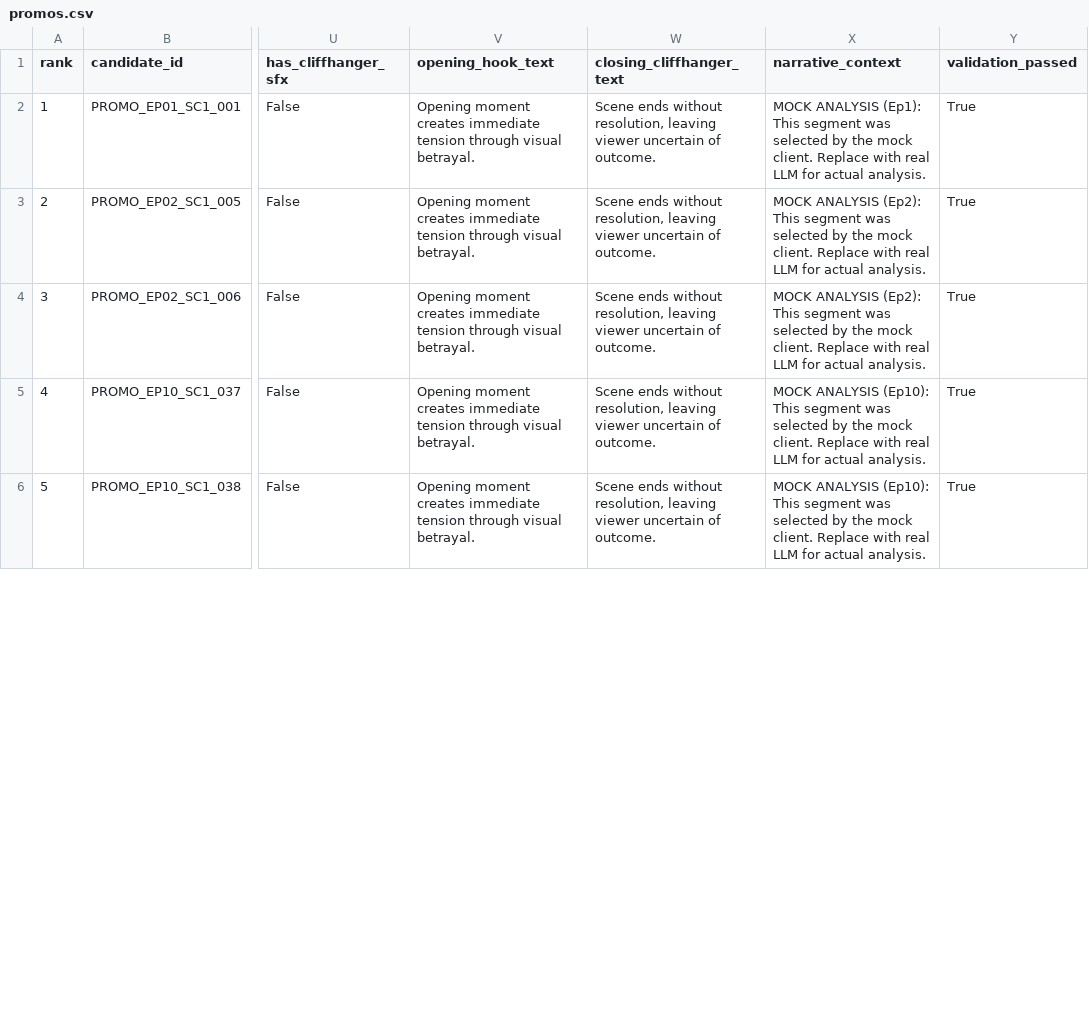
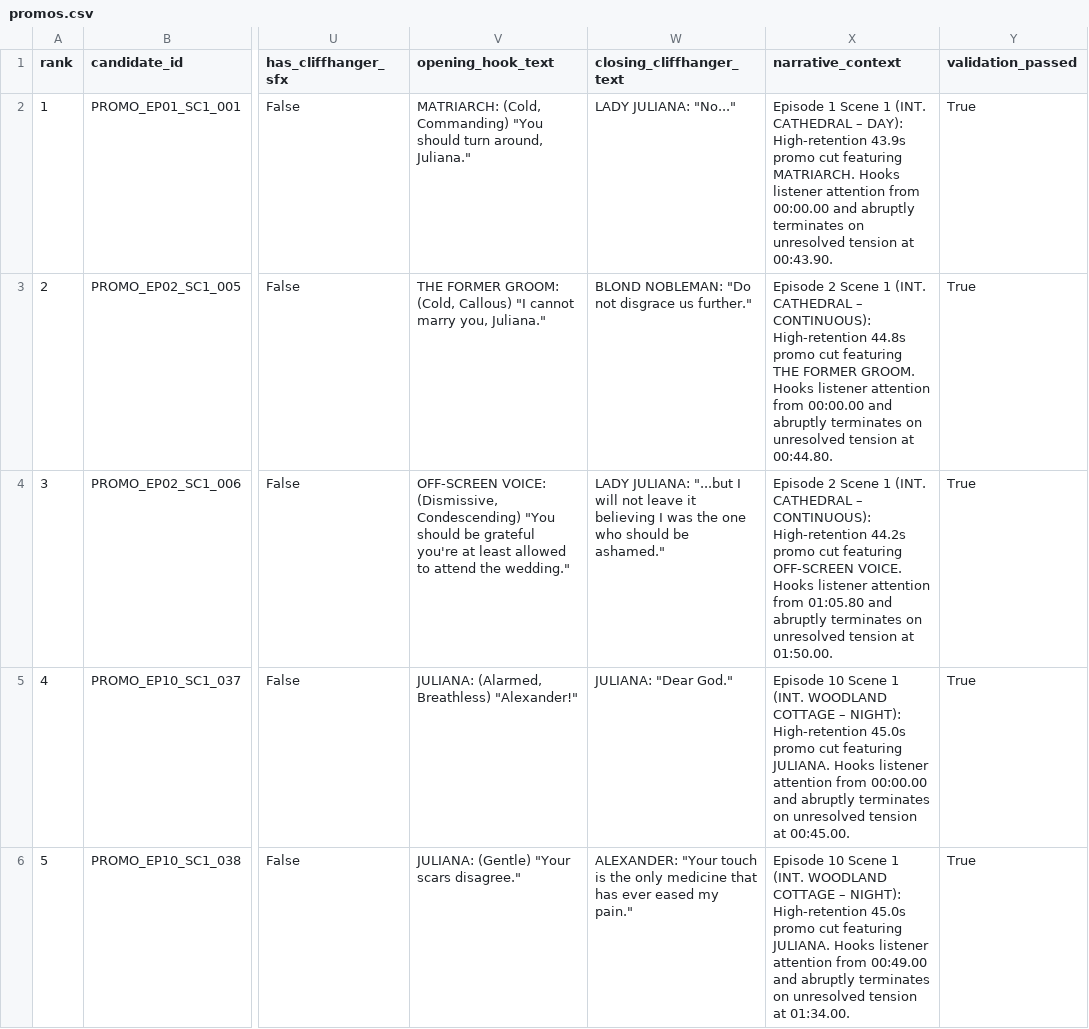
Before and after one commit to rock917/kuku-fm-promo-discovery, a CSV file: outputs/promos.csv, drawn as a sheet; only a part is shown, gaps mark what is left out; the diff covers the shown part only; the diff names each change by its address in the sheet, - before the commit and + after, or states it on an @@ line.

Commit message:
fix(pipeline): extract real verbatim dialogue from screenplay for opening hooks and closing cliffhangers

```diff
--- a/outputs/promos.csv
+++ b/outputs/promos.csv
-V2 (opening_hook_text): Opening moment creates immediate tension through visual betrayal.
+V2 (opening_hook_text): MATRIARCH: (Cold, Commanding) "You should turn around, Juliana."
-W2 (closing_cliffhanger_text): Scene ends without resolution, leaving viewer uncertain of outcome.
+W2 (closing_cliffhanger_text): LADY JULIANA: "No..."
-X2 (narrative_context): MOCK ANALYSIS (Ep1): This segment was selected by the mock client. Replace with real LLM for actual analysis.
+X2 (narrative_context): Episode 1 Scene 1 (INT. CATHEDRAL – DAY): High-retention 43.9s promo cut featuring MATRIARCH. Hooks listener attention from 00:00.00 and abruptly terminates on unresolved tension at 00:43.90.
-V3 (opening_hook_text): Opening moment creates immediate tension through visual betrayal.
+V3 (opening_hook_text): THE FORMER GROOM: (Cold, Callous) "I cannot marry you, Juliana."
-W3 (closing_cliffhanger_text): Scene ends without resolution, leaving viewer uncertain of outcome.
+W3 (closing_cliffhanger_text): BLOND NOBLEMAN: "Do not disgrace us further."
-X3 (narrative_context): MOCK ANALYSIS (Ep2): This segment was selected by the mock client. Replace with real LLM for actual analysis.
+X3 (narrative_context): Episode 2 Scene 1 (INT. CATHEDRAL – CONTINUOUS): High-retention 44.8s promo cut featuring THE FORMER GROOM. Hooks listener attention from 00:00.00 and abruptly terminates on unresolved tension at 00:44.80.
-V4 (opening_hook_text): Opening moment creates immediate tension through visual betrayal.
+V4 (opening_hook_text): OFF-SCREEN VOICE: (Dismissive, Condescending) "You should be grateful you're at least allowed to attend the wedding."
-W4 (closing_cliffhanger_text): Scene ends without resolution, leaving viewer uncertain of outcome.
+W4 (closing_cliffhanger_text): LADY JULIANA: "...but I will not leave it believing I was the one who should be ashamed."
-X4 (narrative_context): MOCK ANALYSIS (Ep2): This segment was selected by the mock client. Replace with real LLM for actual analysis.
+X4 (narrative_context): Episode 2 Scene 1 (INT. CATHEDRAL – CONTINUOUS): High-retention 44.2s promo cut featuring OFF-SCREEN VOICE. Hooks listener attention from 01:05.80 and abruptly terminates on unresolved tension at 01:50.00.
-V5 (opening_hook_text): Opening moment creates immediate tension through visual betrayal.
+V5 (opening_hook_text): JULIANA: (Alarmed, Breathless) "Alexander!"
-W5 (closing_cliffhanger_text): Scene ends without resolution, leaving viewer uncertain of outcome.
+W5 (closing_cliffhanger_text): JULIANA: "Dear God."
-X5 (narrative_context): MOCK ANALYSIS (Ep10): This segment was selected by the mock client. Replace with real LLM for actual analysis.
+X5 (narrative_context): Episode 10 Scene 1 (INT. WOODLAND COTTAGE – NIGHT): High-retention 45.0s promo cut featuring JULIANA. Hooks listener attention from 00:00.00 and abruptly terminates on unresolved tension at 00:45.00.
-V6 (opening_hook_text): Opening moment creates immediate tension through visual betrayal.
+V6 (opening_hook_text): JULIANA: (Gentle) "Your scars disagree."
-W6 (closing_cliffhanger_text): Scene ends without resolution, leaving viewer uncertain of outcome.
+W6 (closing_cliffhanger_text): ALEXANDER: "Your touch is the only medicine that has ever eased my pain."
-X6 (narrative_context): MOCK ANALYSIS (Ep10): This segment was selected by the mock client. Replace with real LLM for actual analysis.
+X6 (narrative_context): Episode 10 Scene 1 (INT. WOODLAND COTTAGE – NIGHT): High-retention 45.0s promo cut featuring JULIANA. Hooks listener attention from 00:49.00 and abruptly terminates on unresolved tension at 01:34.00.
```
Also changed, not shown: 45 edited cells elsewhere in this file, 7 other files.
